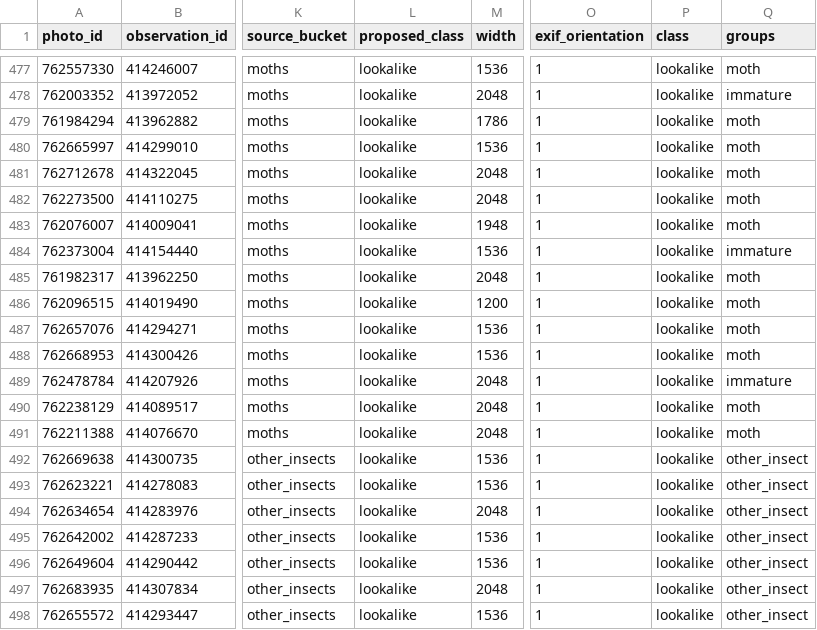
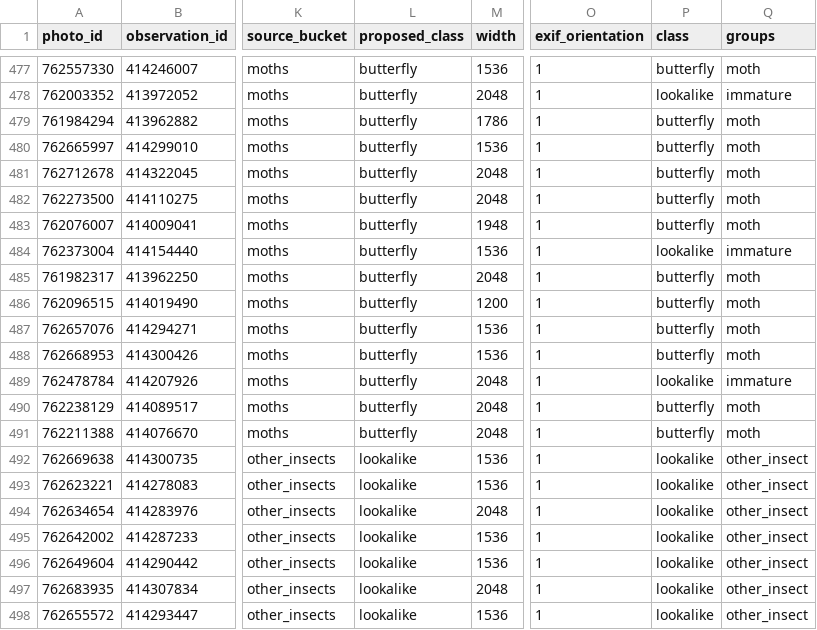
Before and after one commit to crowd13/butterfly-bbox, a CSV file: data/manifest.csv, drawn as a sheet; only a part is shown, gaps mark what is left out; the diff covers the shown part only; the diff names each change by its address in the sheet, - before the commit and + after, or states it on an @@ line.

```diff
--- a/data/manifest.csv
+++ b/data/manifest.csv
-L477:L491 (proposed_class): lookalike
+L477:L491 (proposed_class): butterfly
-P477 (class): lookalike
+P477 (class): butterfly
-P479:P483 (class): lookalike
+P479:P483 (class): butterfly
-P485:P488 (class): lookalike
+P485:P488 (class): butterfly
-P490:P491 (class): lookalike
+P490:P491 (class): butterfly
```
Also changed, not shown: 48 edited cells elsewhere in this file, data/candidates.csv, data/selection.csv, 8 other files.
